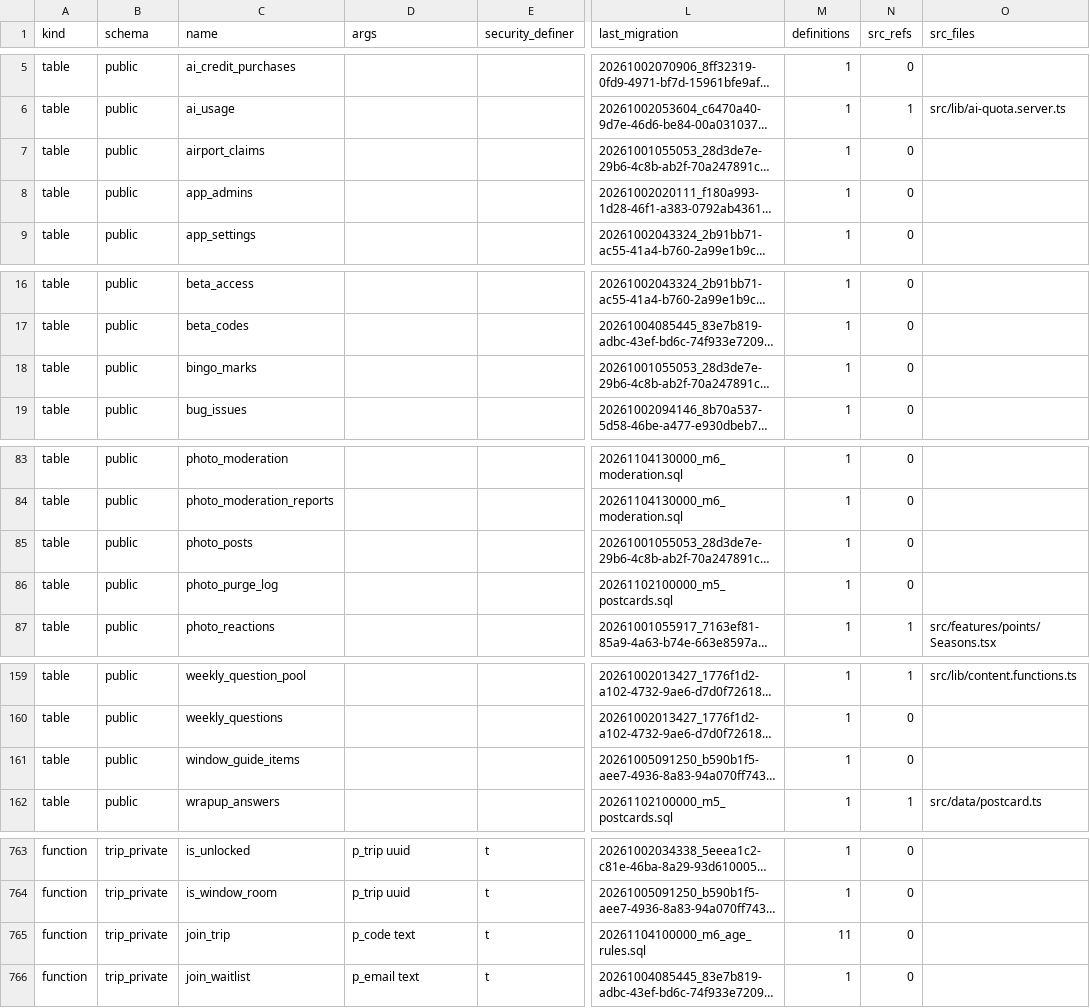
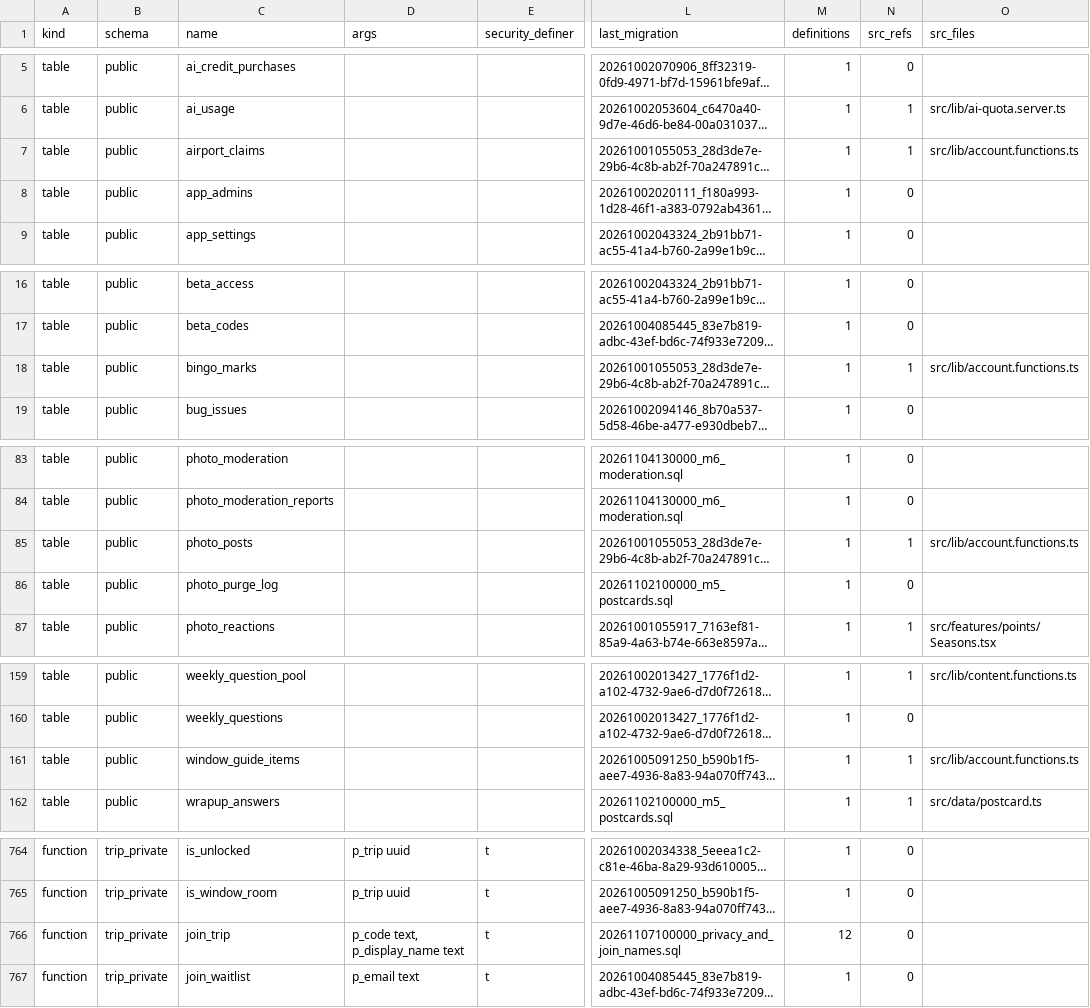
Before and after one commit to KAMALr80/Trip_bbtl, a TSV file: docs/inventory/db-inventory.tsv, drawn as a sheet; only a part is shown, gaps mark what is left out; long unchanged cells end in …; addresses are those after the commit; the diff covers the shown part only; the diff names each change by its address in the sheet, - before the commit and + after, or states it on an @@ line.

```diff
--- a/docs/inventory/db-inventory.tsv
+++ b/docs/inventory/db-inventory.tsv
-N7 (src_refs): 0
+N7 (src_refs): 1
-O7 (src_files): (empty)
+O7 (src_files): src/lib/account.functions.ts
-N18 (src_refs): 0
+N18 (src_refs): 1
-O18 (src_files): (empty)
+O18 (src_files): src/lib/account.functions.ts
-N85 (src_refs): 0
+N85 (src_refs): 1
-O85 (src_files): (empty)
+O85 (src_files): src/lib/account.functions.ts
-N161 (src_refs): 0
+N161 (src_refs): 1
-O161 (src_files): (empty)
+O161 (src_files): src/lib/account.functions.ts
-D766 (args): p_code text
+D766 (args): p_code text, p_display_name text
-L766 (last_migration): 20261104100000_m6_age_rules.sql
+L766 (last_migration): 20261107100000_privacy_and_join_names.sql
-M766 (definitions): 11
+M766 (definitions): 12
```
Also changed, not shown: 2 added rows and 17 edited cells elsewhere in this file, 53 other files.
